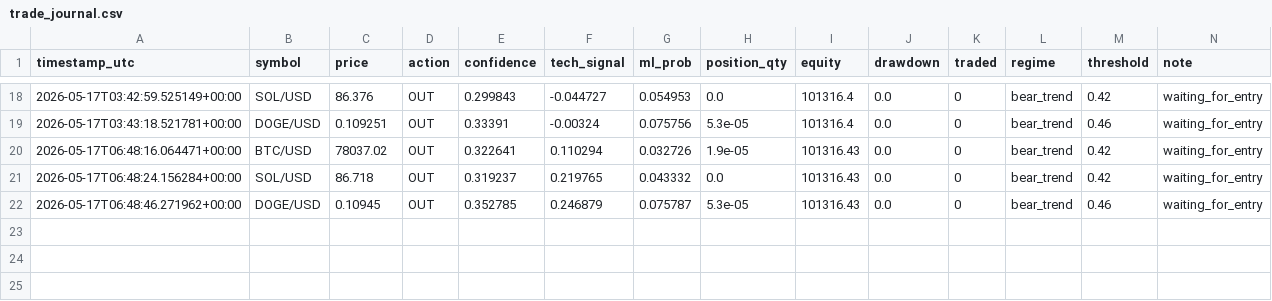
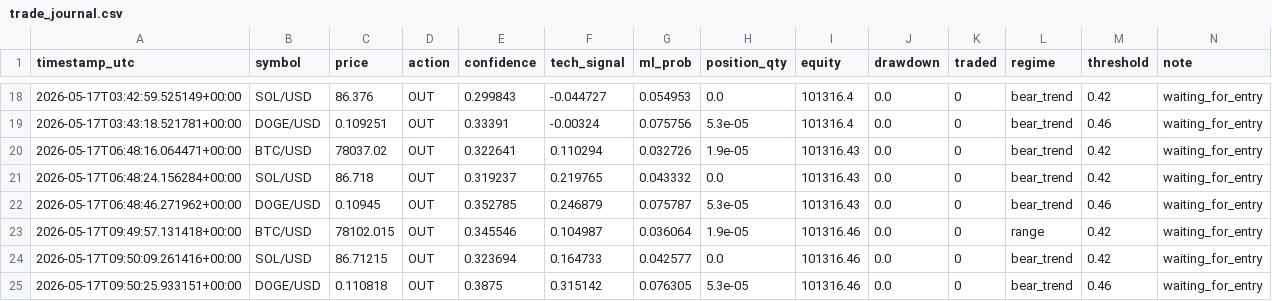
Before and after one commit to DIttoSensei/trading_bot, a CSV file: trade_journal.csv, drawn as a sheet; only a part is shown, gaps mark what is left out.

```diff
--- a/trade_journal.csv
+++ b/trade_journal.csv
@@ -22 +22,4 @@ timestamp_utc,symbol,price,action,confidence,tech_signal,ml_prob,position_qty,eq
 2026-05-17T06:48:46.271962+00:00,DOGE/USD,0.10945,OUT,0.352785,0.246879,0.075787,5.3e-05,101316.43,0.0,0,bear_trend,0.46,waiting_for_entry
+2026-05-17T09:49:57.131418+00:00,BTC/USD,78102.015,OUT,0.345546,0.104987,0.036064,1.9e-05,101316.46,0.0,0,range,0.42,waiting_for_entry
+2026-05-17T09:50:09.261416+00:00,SOL/USD,86.71215,OUT,0.323694,0.164733,0.042577,0.0,101316.46,0.0,0,bear_trend,0.42,waiting_for_entry
+2026-05-17T09:50:25.933151+00:00,DOGE/USD,0.110818,OUT,0.3875,0.315142,0.076305,5.3e-05,101316.46,0.0,0,bear_trend,0.46,waiting_for_entry
```
